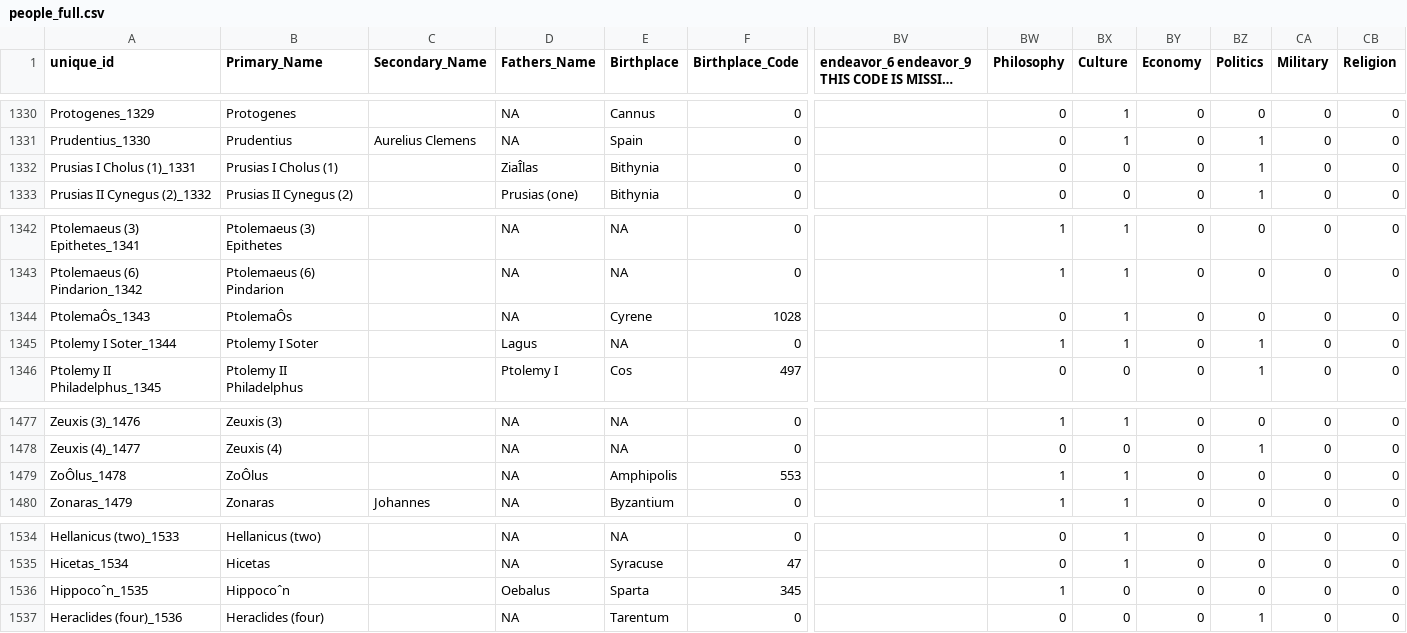
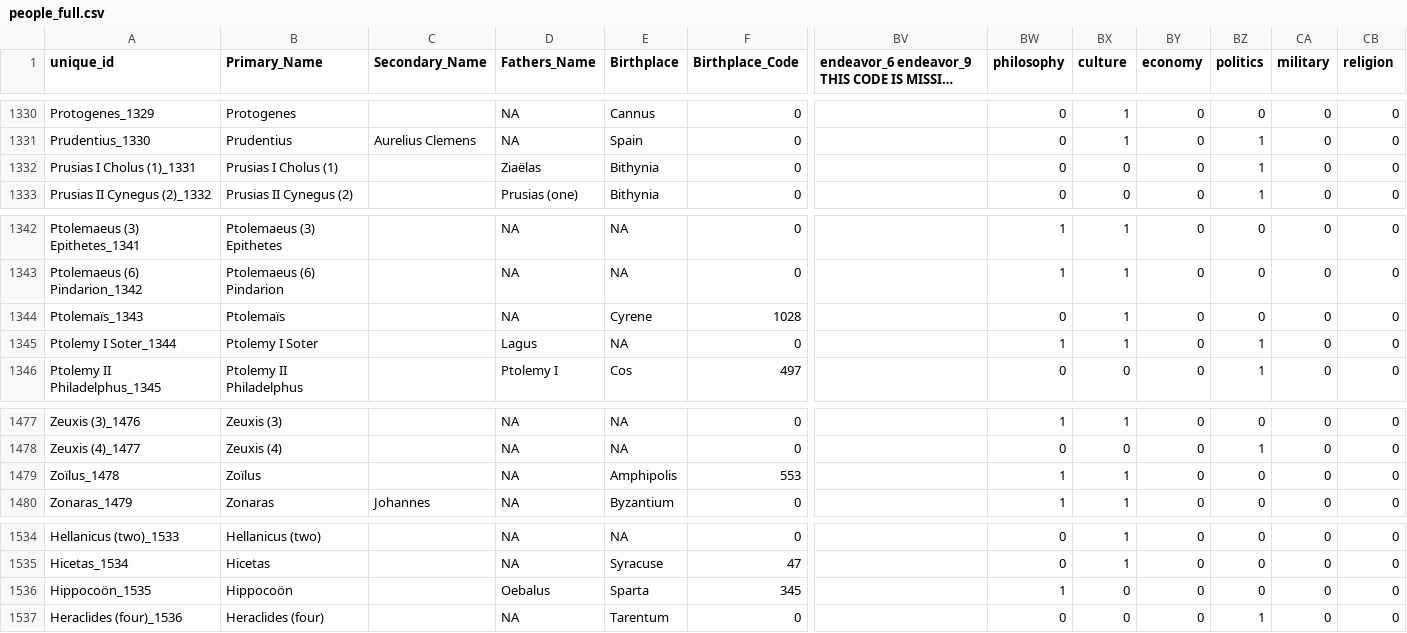
Before and after one commit to emint/448b-assign3, a CSV file: data/people_full.csv, drawn as a sheet; only a part is shown, gaps mark what is left out; long unchanged cells end in …; the diff names each change by its address in the sheet, - before the commit and + after, or states it on an @@ line.

Commit message:
Update caps

```diff
--- a/data/people_full.csv
+++ b/data/people_full.csv
-BW1: Philosophy
+BW1: philosophy
-BX1: Culture
+BX1: culture
-BY1: Economy
+BY1: economy
-BZ1: Politics
+BZ1: politics
-CA1: Military
+CA1: military
-CB1: Religion
+CB1: religion
-D1332 (Fathers_Name): ZiaÎlas
+D1332 (Fathers_Name): Ziaëlas
-A1344 (unique_id): PtolemaÔs_1343
+A1344 (unique_id): Ptolemaïs_1343
-B1344 (Primary_Name): PtolemaÔs
+B1344 (Primary_Name): Ptolemaïs
-A1479 (unique_id): ZoÔlus_1478
+A1479 (unique_id): Zoïlus_1478
-B1479 (Primary_Name): ZoÔlus
+B1479 (Primary_Name): Zoïlus
-A1536 (unique_id): Hippocoˆn_1535
+A1536 (unique_id): Hippocoön_1535
-B1536 (Primary_Name): Hippocoˆn
+B1536 (Primary_Name): Hippocoön
```
